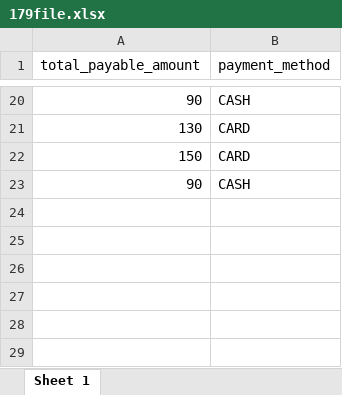
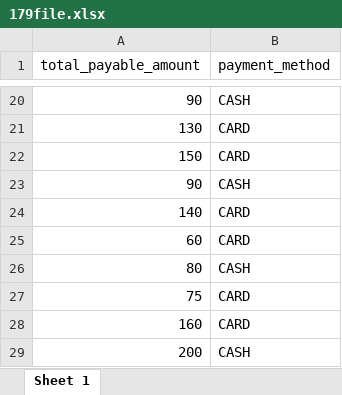
Before and after one commit to jewelcse/reservation-data-analysis, an Excel workbook: 179file.xlsx, sheet Sheet 1, drawn as a sheet; only a part is shown, gaps mark what is left out; values as stored, in another font and other column widths than the file's, no borders; the diff names each change by its address in the sheet, - before the commit and + after, or states it on an @@ line.

Commit message:
updated xlsx sheet

```diff
--- a/179file.xlsx (sheet Sheet 1)
+++ b/179file.xlsx (sheet Sheet 1)
+row 24: 140 | CARD
+row 25: 60 | CARD
+row 26: 80 | CASH
+row 27: 75 | CARD
+row 28: 160 | CARD
+row 29: 200 | CASH
```
